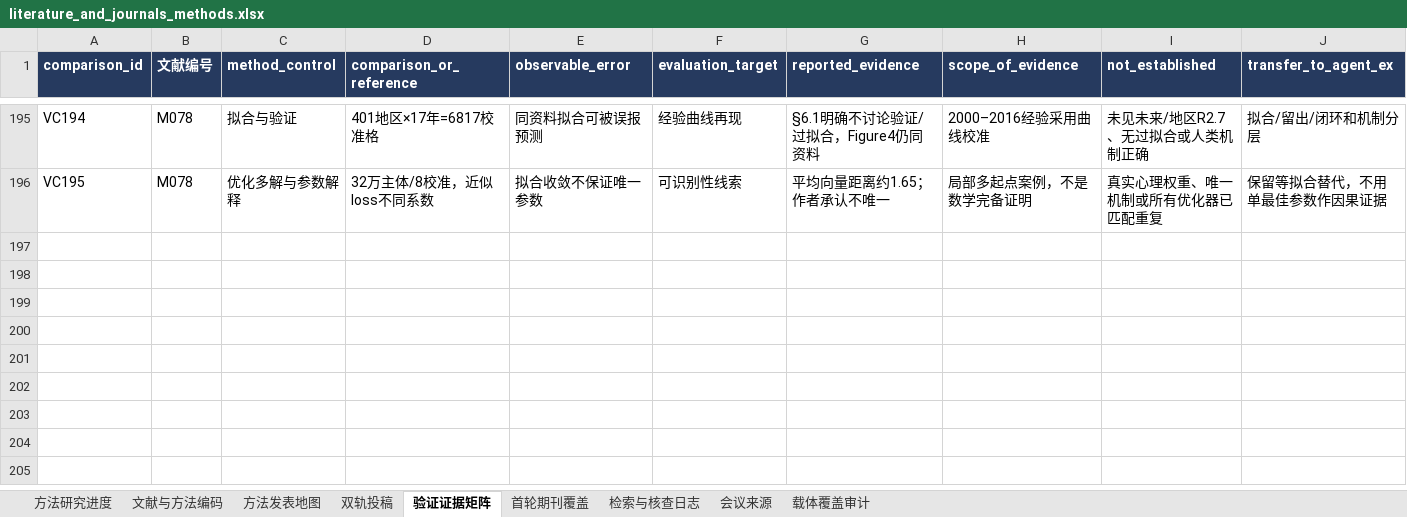
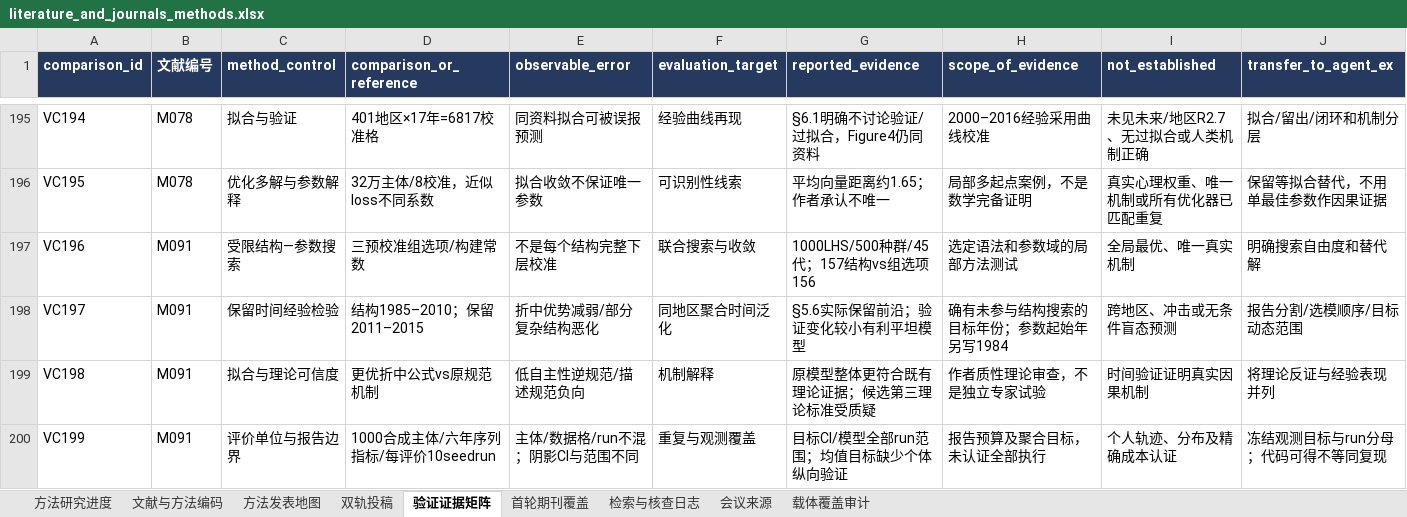
Before and after one commit to BNU-CCR/Agent-EX, an Excel workbook: literature-review/exports/literature_and_journals_methods.xlsx, sheet 验证证据矩阵, drawn as a sheet; only a part is shown, gaps mark what is left out; values as stored, in another font and other column widths than the file's, no borders; rows hold the shown columns only; the diff names each change by its address in the sheet, - before the commit and + after, or states it on an @@ line.

```diff
--- a/literature-review/exports/literature_and_journals_methods.xlsx (sheet 验证证据矩阵)
+++ b/literature-review/exports/literature_and_journals_methods.xlsx (sheet 验证证据矩阵)
+row 197: VC196 | M091 | 受限结构—参数搜索 | 三预校准组选项/构建常数 | 不是每个结构完整下层校准 | 联合搜索与收敛 | 1000LHS/500种群/45代；157结构vs组选项156 | 选定语法和参数域的局部方法测试 | 全局最优、唯一真实机制 | 明确搜索自由度和替代解
+row 198: VC197 | M091 | 保留时间经验检验 | 结构1985–2010；保留2011–2015 | 折中优势减弱/部分复杂结构恶化 | 同地区聚合时间泛化 | §5.6实际保留前沿；验证变化较小有利平坦模型 | 确有未参与结构搜索的目标年份；参数起始年另写1984 | 跨地区、冲击或无条件盲态预测 | 报告分割/选模顺序/目标动态范围
+row 199: VC198 | M091 | 拟合与理论可信度 | 更优折中公式vs原规范机制 | 低自主性逆规范/描述规范负向 | 机制解释 | 原模型整体更符合既有理论证据；候选第三理论标准受质疑 | 作者质性理论审查，不是独立专家试验 | 时间验证证明真实因果机制 | 将理论反证与经验表现并列
+row 200: VC199 | M091 | 评价单位与报告边界 | 1000合成主体/六年序列指标/每评价10seedrun | 主体/数据格/run不混；阴影CI与范围不同 | 重复与观测覆盖 | 目标CI/模型全部run范围；均值目标缺少个体纵向验证 | 报告预算及聚合目标，未认证全部执行 | 个人轨迹、分布及精确成本认证 | 冻结观测目标与run分母；代码可得不等同复现
```
Also changed, not shown: sheet 检索与核查日志, sheet 文献与方法编码, sheet 方法研究进度, sheet 双轨投稿, sheet 方法发表地图, 22 other files.
